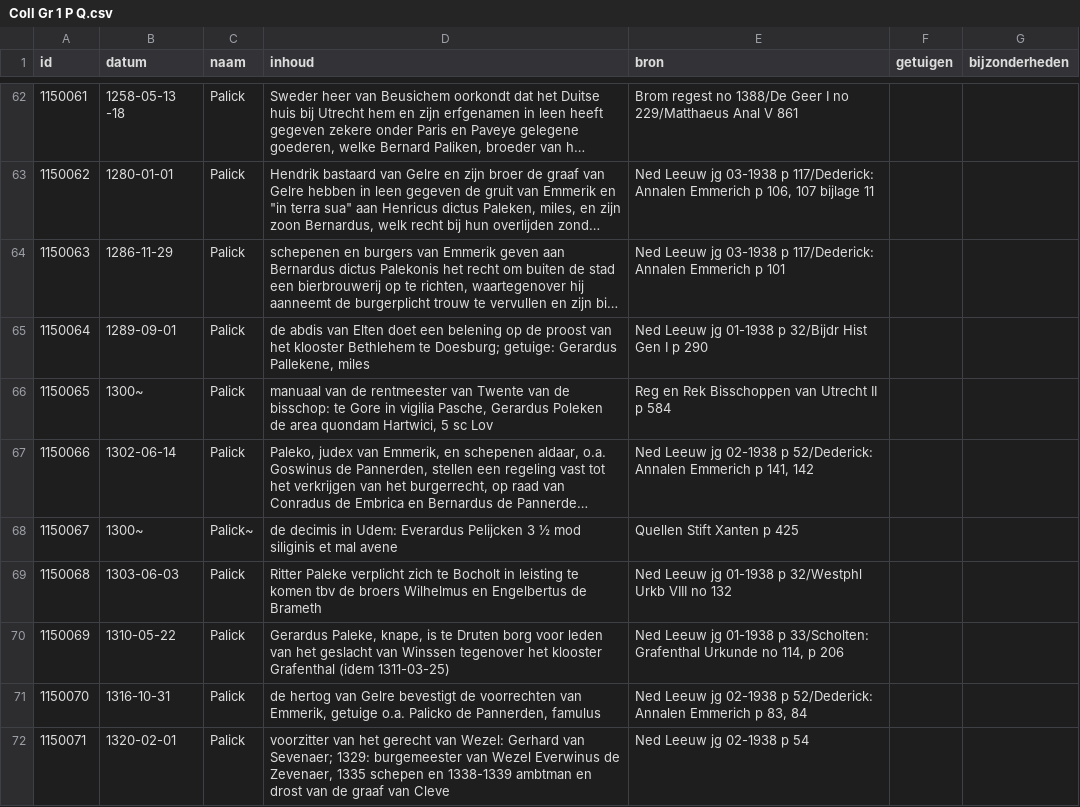
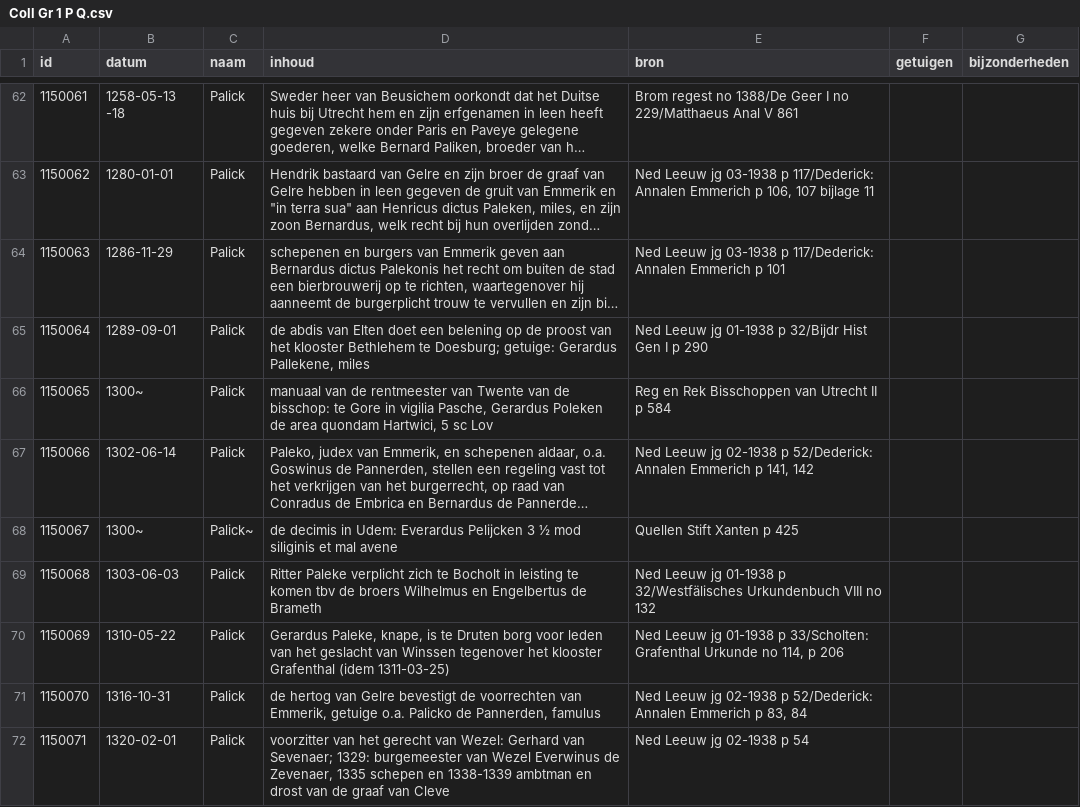
Before and after one commit to collectiegroesbeek/collectiegroesbeek-data, a CSV file: Coll Gr 1 P Q.csv, drawn as a sheet; only a part is shown, gaps mark what is left out; long unchanged cells end in …; the diff covers the shown part only.

```diff
--- a/Coll Gr 1 P Q.csv
+++ b/Coll Gr 1 P Q.csv
@@ -68,3 +68,3 @@ id,datum,naam,inhoud,bron,getuigen,bijzonderheden
 1150067,1300~,Palick~,de decimis in Udem: Everardus Pelijcken 3 ½ mod siliginis et mal avene,Quellen Stift Xanten p 425,,
-1150068,1303-06-03,Palick,Ritter Paleke verplicht zich te Bocholt in leisting te komen tbv de broers Wilhelmus en Engelbertus de Brameth,Ned Leeuw jg 01-1938 p 32/Westphl Urkb VIII no 132,,
+1150068,1303-06-03,Palick,Ritter Paleke verplicht zich te Bocholt in leisting te komen tbv de broers Wilhelmus en Engelbertus de Brameth,Ned Leeuw jg 01-1938 p 32/Westfälisches Urkundenbuch VIII no 132,,
 1150069,1310-05-22,Palick,"Gerardus Paleke, knape, is te Druten borg voor leden van het geslacht van Winssen tegenover het klooster Grafenthal (idem 1311-03-25)","Ned Leeuw jg 01-1938 p 33/Scholten: Grafenthal Urkunde no 114, p 206",,
```
Also changed, not shown: 23 edited cells elsewhere in this file, Coll Gr 1 F G.csv, Coll Gr 1 M.csv, 15 other files.
